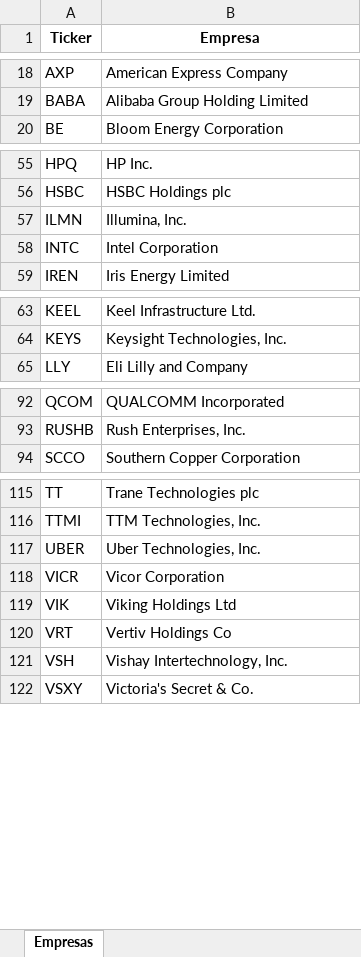
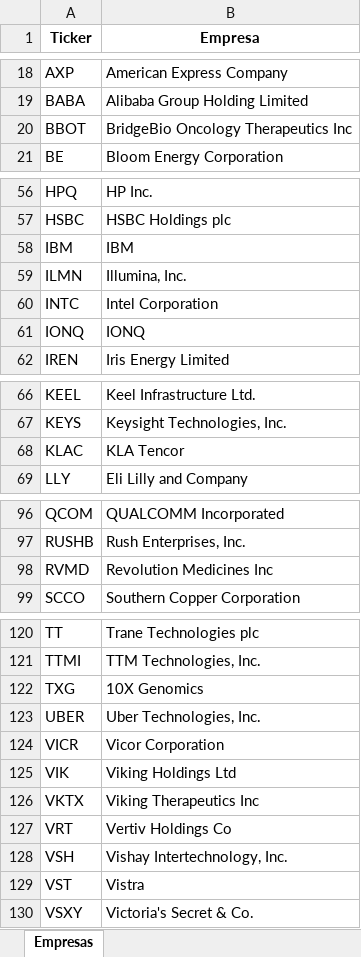
Before and after one commit to yarilmoreyra-web/Agente-de-Bolsa-IA, an Excel workbook: lista_tickers.xlsx, sheet Empresas, drawn as a sheet; only a part is shown, gaps mark what is left out; values as stored, in another font and other column widths than the file's, no borders; charts and pictures not drawn; the diff names each change by its address in the sheet, - before the commit and + after, or states it on an @@ line.

Commit message:
Agrega diagnostico.py y actualiza lista_tickers.xlsx

```diff
--- a/lista_tickers.xlsx (sheet Empresas)
+++ b/lista_tickers.xlsx (sheet Empresas)
+row 20: BBOT | BridgeBio Oncology Therapeutics Inc
+row 58: IBM | IBM
+row 61: IONQ | IONQ
+row 68: KLAC | KLA Tencor
+row 98: RVMD | Revolution Medicines Inc
+row 122: TXG | 10X Genomics
+row 126: VKTX | Viking Therapeutics Inc
+row 129: VST | Vistra
```
Also changed, not shown: charts or pictures, 1 other file.
